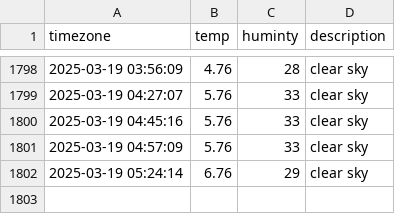
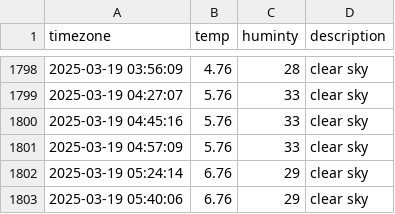
Before and after one commit to dongmin330/seoul_weather, a CSV file: seoul_weather.csv, drawn as a sheet; only a part is shown, gaps mark what is left out; the diff names each change by its address in the sheet, - before the commit and + after, or states it on an @@ line.

```diff
--- a/seoul_weather.csv
+++ b/seoul_weather.csv
+row 1803: 2025-03-19 05:40:06 | 6.76 | 29 | clear sky
```
